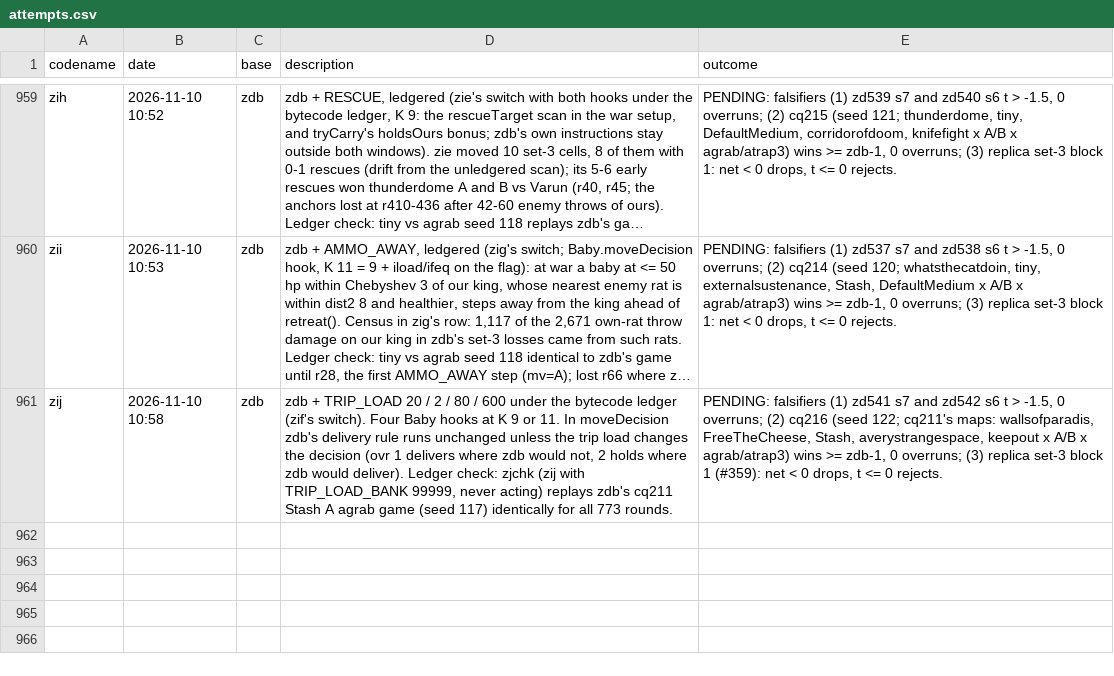
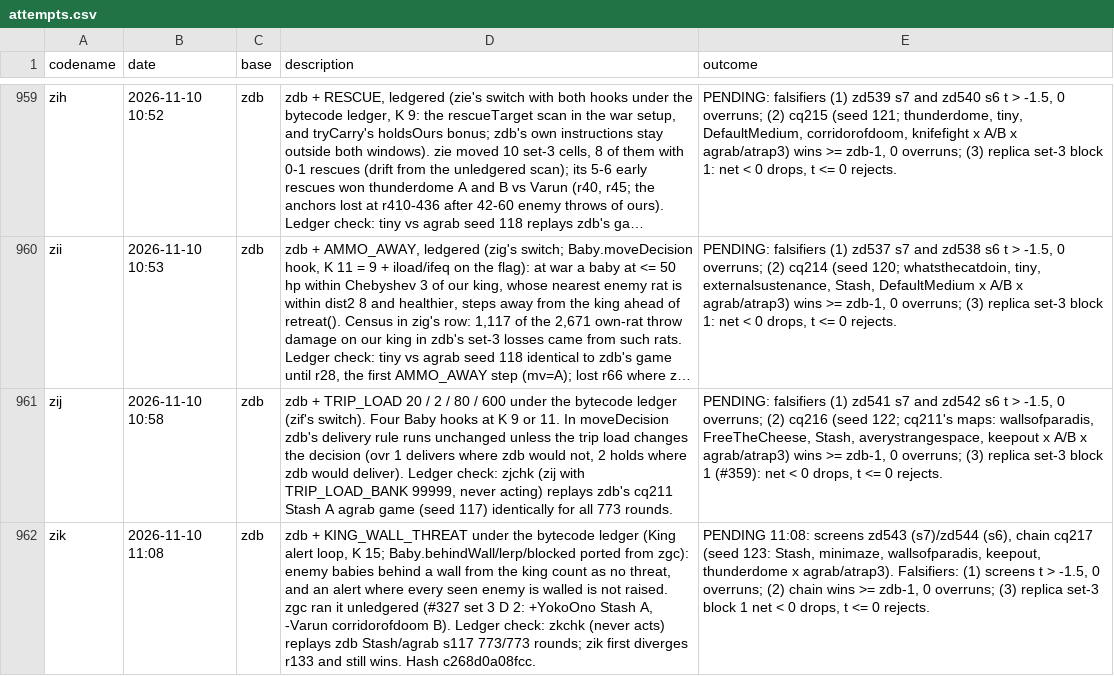
Before and after one commit to terryvanbelle/battlecode26b-vibe, a CSV file: progress/attempts.csv, drawn as a sheet; only a part is shown, gaps mark what is left out; long unchanged cells end in …; the diff names each change by its address in the sheet, - before the commit and + after, or states it on an @@ line.

```diff
--- a/progress/attempts.csv
+++ b/progress/attempts.csv
+row 962: zik | 2026-11-10 11:08 | zdb | zdb + KING_WALL_THREAT under the bytecode ledger (King alert loop, K 15; Baby.behindWall/lerp/blocked ported from zgc): enemy babies behind a wall from the king count as no threat, and an alert where every seen enemy is walled is not raised. zgc ran it unledgered (#327 set 3 D 2: +YokoOno Stash A, -Varun corridorofdoom B). Ledger check: zkchk (never acts) replays zdb Stash/agrab s117 773/773 rounds; zik first diverges r133 and still wins. Hash c268d0a08fcc. | PENDING 11:08: screens zd543 (s7)/zd544 (s6), chain cq217 (seed 123: Stash, minimaze, wallsofparadis, keepout, thunderdome x agrab/atrap3). Falsifiers: (1) screens t > -1.5, 0 overruns; (2) chain wins >= zdb-1, 0 overruns; (3) replica set-3 block 1 net < 0 drops, t <= 0 rejects.
```
Also changed, not shown: 24 other files.
